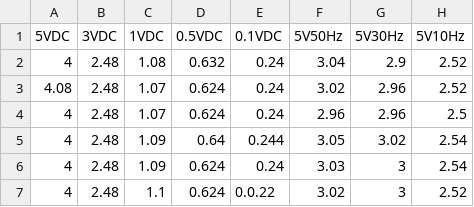
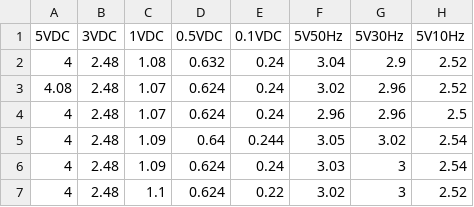
Before and after one commit to ShayanGhane/PhantomTestingData, a CSV file: 14June.csv, drawn as a sheet; only a part is shown; the diff names each change by its address in the sheet, - before the commit and + after, or states it on an @@ line.

Commit message:
Update 14June.csv

```diff
--- a/14June.csv
+++ b/14June.csv
-E7 (0.1VDC): 0.0.22
+E7 (0.1VDC): 0.22
```
